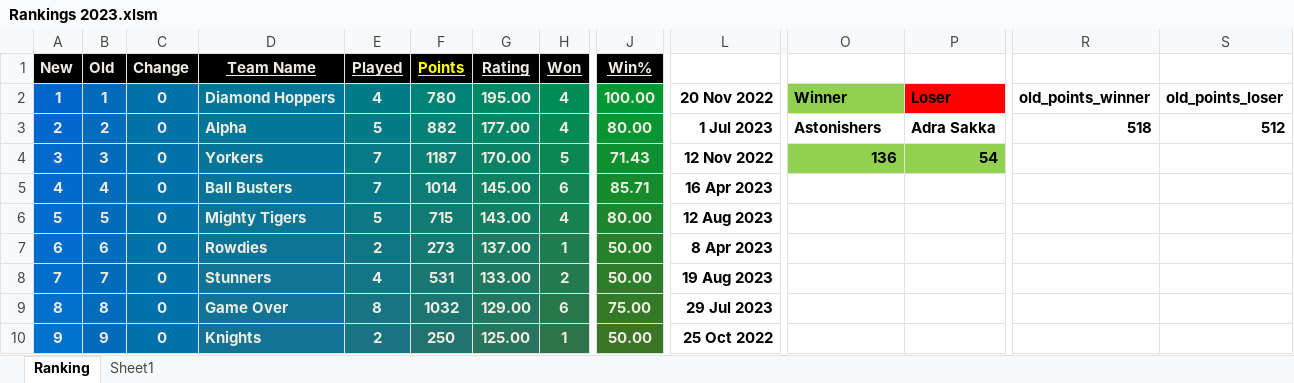
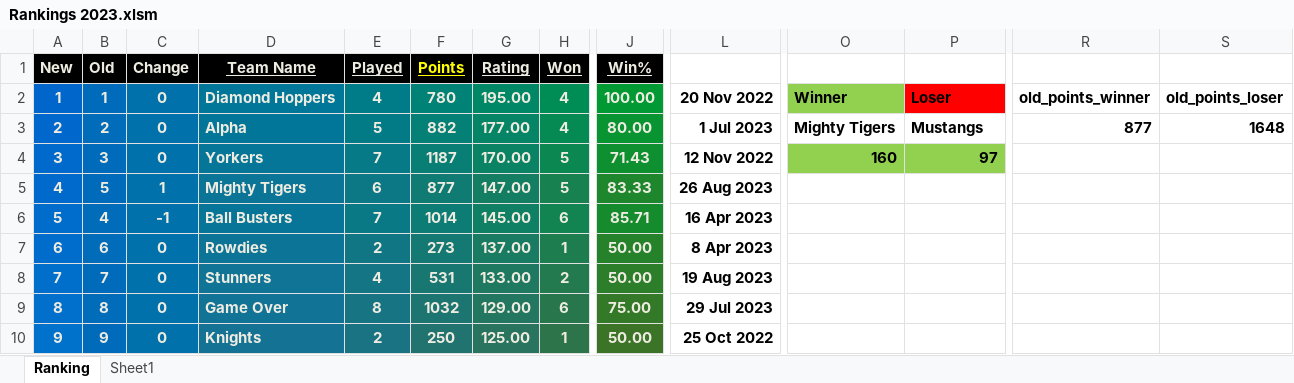
Before and after one commit to Sachienmittal/RRCC, an Excel workbook: Records/Rankings 2023.xlsm, sheet Ranking, drawn as a sheet; only a part is shown, gaps mark what is left out; values as stored, in another font and other column widths than the file's, no borders; conditional formats not drawn; the diff covers the shown part only; the diff names each change by its address in the sheet, - before the commit and + after, or states it on an @@ line.

Commit message:
20230826 Mighty Tigers vs Mustangs

```diff
--- a/Records/Rankings 2023.xlsm (sheet Ranking)
+++ b/Records/Rankings 2023.xlsm (sheet Ranking)
-O3: Astonishers
+O3: Mighty Tigers
-P3: Adra Sakka
+P3: Mustangs
-R3: 518
+R3: 877
-S3: 512
+S3: 1648
-O4: 136
+O4: 160
-P4: 54
+P4: 97
-B5 (Old): 4
+B5 (Old): 5
-C5 (Change): 0
+C5 (Change): 1
-D5 (Team Name): Ball Busters
+D5 (Team Name): Mighty Tigers
-E5 (Played): 7
+E5 (Played): 6
-F5 (Points): 1014
+F5 (Points): 877
-G5 (Rating): 145.00
+G5 (Rating): 147.00
-H5 (Won): 6
+H5 (Won): 5
-J5 (Win%): 85.71
+J5 (Win%): 83.33
-L5: 16 Apr 2023
+L5: 26 Aug 2023
-B6 (Old): 5
+B6 (Old): 4
-C6 (Change): 0
+C6 (Change): -1
-D6 (Team Name): Mighty Tigers
+D6 (Team Name): Ball Busters
-E6 (Played): 5
+E6 (Played): 7
-F6 (Points): 715
+F6 (Points): 1014
-G6 (Rating): 143.00
+G6 (Rating): 145.00
-H6 (Won): 4
+H6 (Won): 6
-J6 (Win%): 80.00
+J6 (Win%): 85.71
-L6: 12 Aug 2023
+L6: 16 Apr 2023
```
Also changed, not shown: 30 edited cells elsewhere in this sheet.
